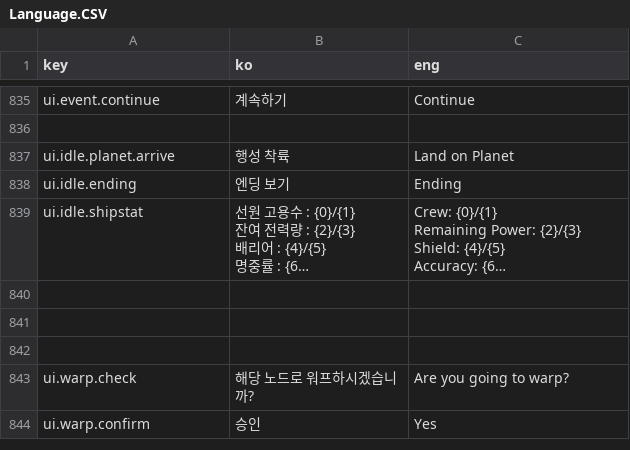
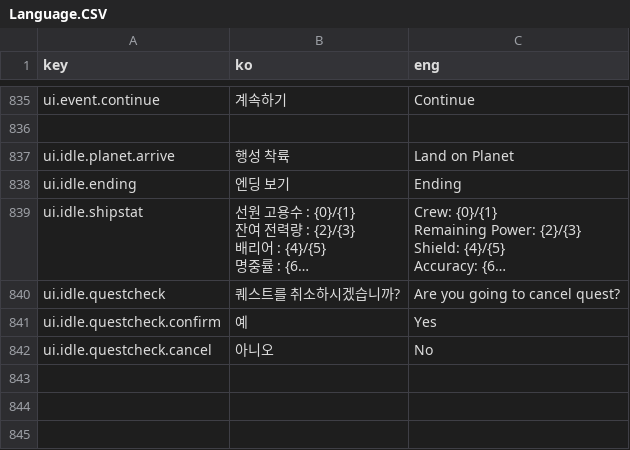
Before and after one commit to khkim09/Capstone, a CSV file: DataSheet/Language.CSV, drawn as a sheet; only a part is shown, gaps mark what is left out; the shorter side is filled out with more unchanged rows; long unchanged cells end in …; the diff covers the shown part only; the diff names each change by its address in the sheet, - before the commit and + after, or states it on an @@ line.

```diff
--- a/DataSheet/Language.CSV
+++ b/DataSheet/Language.CSV
+row 840: ui.idle.questcheck | 퀘스트를 취소하시겠습니까? | Are you going to cancel quest?
+row 841: ui.idle.questcheck.confirm | 예 | Yes
+row 842: ui.idle.questcheck.cancel | 아니오 | No
```
Also changed, not shown: 11 added rows and 27 edited cells elsewhere in this file.
